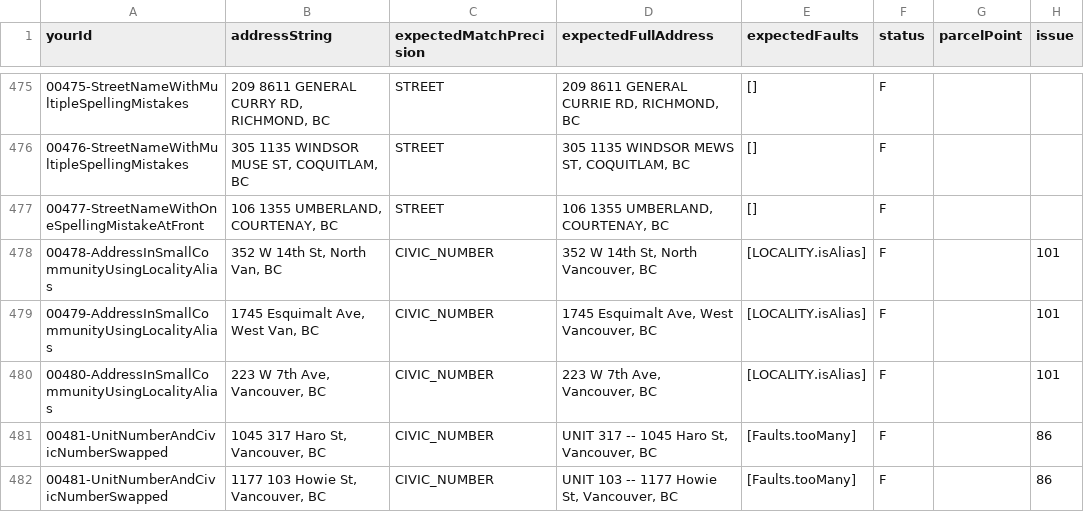
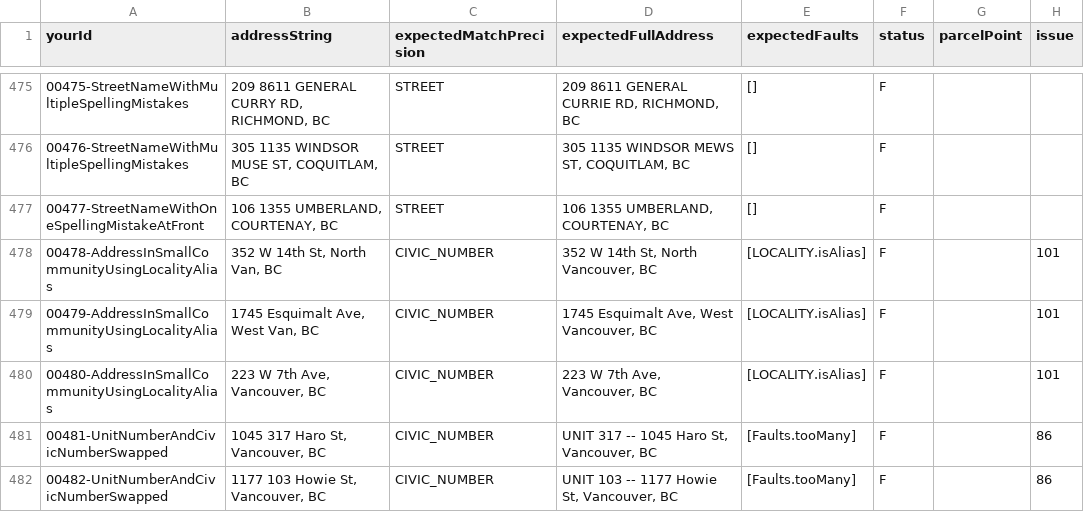
Before and after one commit to bcgov/ols-geocoder, a CSV file: atp_addresses.csv, drawn as a sheet; only a part is shown, gaps mark what is left out; the diff names each change by its address in the sheet, - before the commit and + after, or states it on an @@ line.

Commit message:
Update atp_addresses.csv

```diff
--- a/atp_addresses.csv
+++ b/atp_addresses.csv
-A482 (yourId): 00481-UnitNumberAndCivicNumberSwapped
+A482 (yourId): 00482-UnitNumberAndCivicNumberSwapped
```
